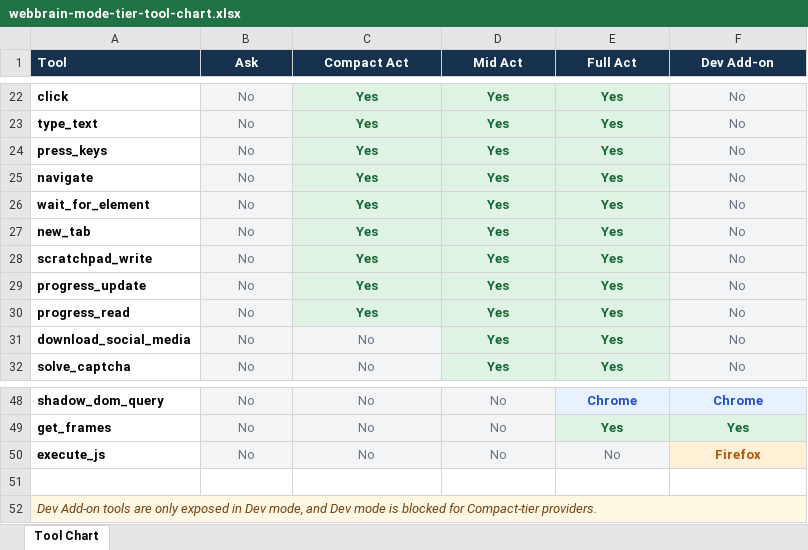
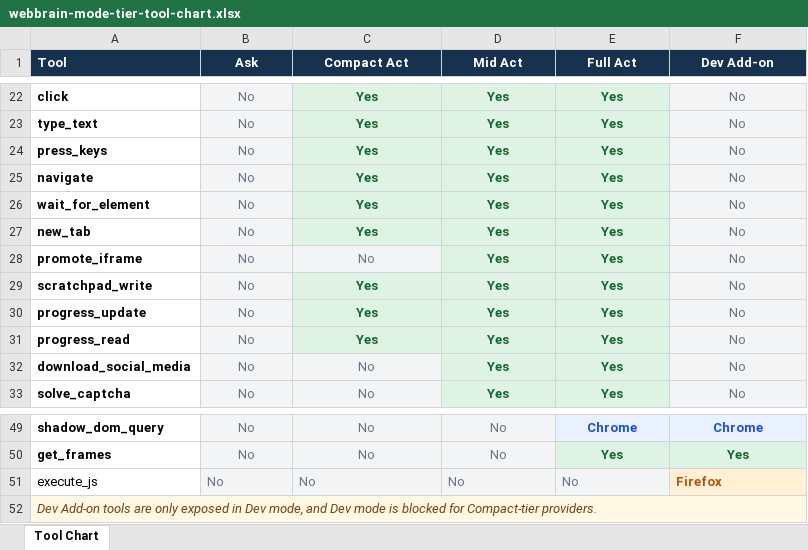
Before and after one commit to 16Miku/webbrain, an Excel workbook: docs/webbrain-mode-tier-tool-chart.xlsx, sheet Tool Chart, drawn as a sheet; only a part is shown, gaps mark what is left out; values as stored, in another font and other column widths than the file's, no borders; table styles not drawn; removed rows and columns are numbered as before the commit, all else as after; the diff names each change by its address in the sheet, - before the commit and + after, or states it on an @@ line.

Commit message:
docs: document promote_iframe

```diff
--- a/docs/webbrain-mode-tier-tool-chart.xlsx (sheet Tool Chart)
+++ b/docs/webbrain-mode-tier-tool-chart.xlsx (sheet Tool Chart)
+row 28: promote_iframe | No | No | Yes | Yes | No
-A51 bold: on
+A51 bold: off
-B51:F51 alignment: center
+B51:F51 alignment: left
-row 51: (empty)
```
Also changed, not shown: docs/webbrain-tool-tiers.xlsx, 10 other files.
